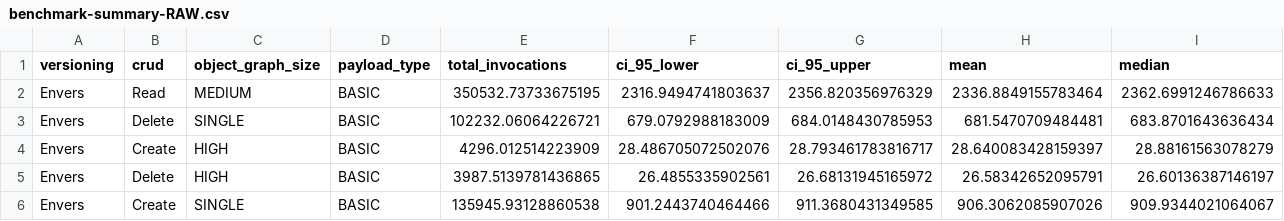
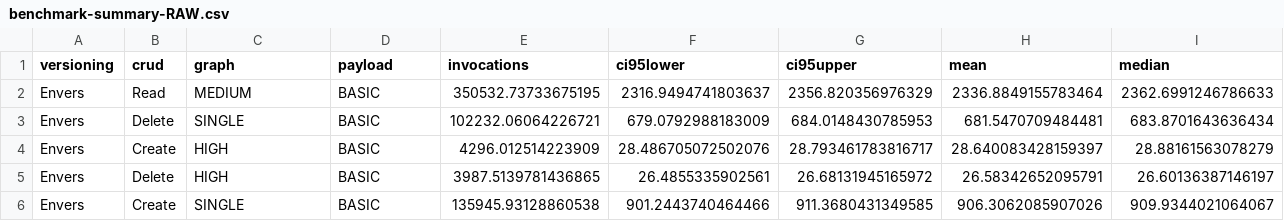
Before and after one commit to yannikstauffer/bth-thesis-javers-hibernateenvers, a CSV file: benchmark-results/benchmark-summary-RAW.csv, drawn as a sheet; only a part is shown; the diff names each change by its address in the sheet, - before the commit and + after, or states it on an @@ line.

```diff
--- a/benchmark-results/benchmark-summary-RAW.csv
+++ b/benchmark-results/benchmark-summary-RAW.csv
-C1: object_graph_size
+C1: graph
-D1: payload_type
+D1: payload
-E1: total_invocations
+E1: invocations
-F1: ci_95_lower
+F1: ci95lower
-G1: ci_95_upper
+G1: ci95upper
```
Also changed, not shown: benchmark-results/benchmark-summary.csv, 2 other files.
